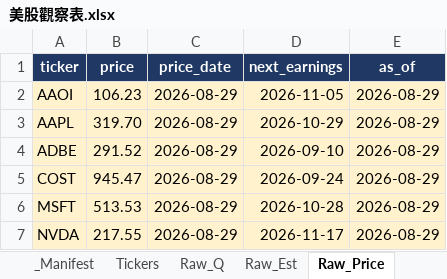
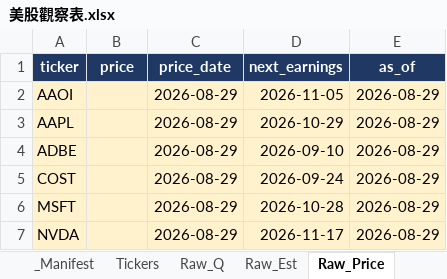
Before and after one commit to Kira11-ja/stocktracker, an Excel workbook: 美股觀察表.xlsx, sheet Raw_Price, drawn as a sheet; values as stored, in another font and other column widths than the file's, no borders; the diff names each change by its address in the sheet, - before the commit and + after, or states it on an @@ line.

```diff
--- a/美股觀察表.xlsx (sheet Raw_Price)
+++ b/美股觀察表.xlsx (sheet Raw_Price)
-B2 (price): 106.23
+B2 (price): (empty)
-B3 (price): 319.70
+B3 (price): (empty)
-B4 (price): 291.52
+B4 (price): (empty)
-B5 (price): 945.47
+B5 (price): (empty)
-B6 (price): 513.53
+B6 (price): (empty)
-B7 (price): 217.55
+B7 (price): (empty)
```
Also changed, not shown: sheet Dashboard, sheet _Manifest, sheet Tickers, sheet Stock_Card, sheet 年度檢視, 4 other files.
